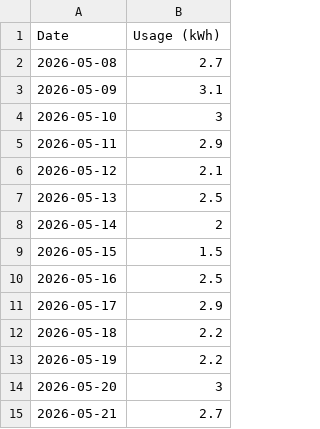
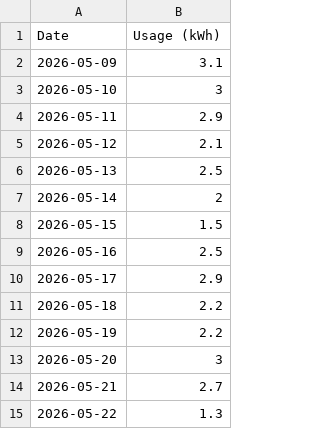
Before and after one commit to elelmokao/monitokyogas, a CSV file: backend/csv_store/electricity_2026-05.csv, drawn as a sheet.

```diff
--- a/backend/csv_store/electricity_2026-05.csv
+++ b/backend/csv_store/electricity_2026-05.csv
@@ -1,3 +1,2 @@
 Date,Usage (kWh)
-2026-05-08,2.7
 2026-05-09,3.1
@@ -15 +14,2 @@ Date,Usage (kWh)
 2026-05-21,2.7
+2026-05-22,1.3
```
